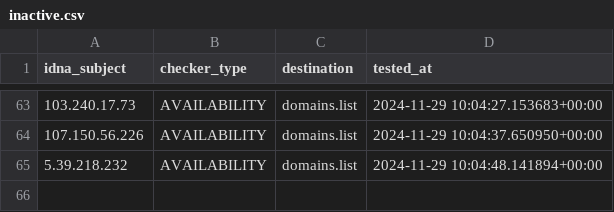
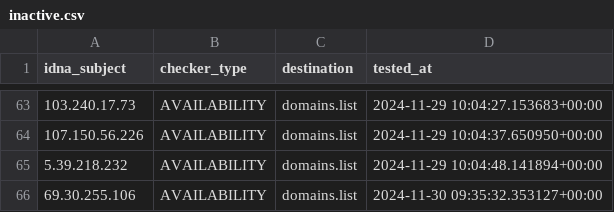
Before and after one commit to Ultimate-Hosts-Blacklist/Top-Attacking-IP-Addresses-Against-Wordpress-Sites, a CSV file: .pyfunceble/inactive.csv, drawn as a sheet; only a part is shown, gaps mark what is left out; the diff names each change by its address in the sheet, - before the commit and + after, or states it on an @@ line.

```diff
--- a/.pyfunceble/inactive.csv
+++ b/.pyfunceble/inactive.csv
+row 66: 69.30.255.106 | AVAILABILITY | domains.list | 2024-11-30 09:35:32.353127+00:00
```
Also changed, not shown: 13 other files.
